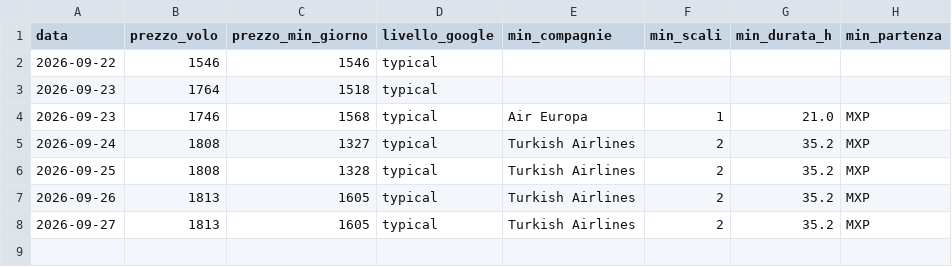
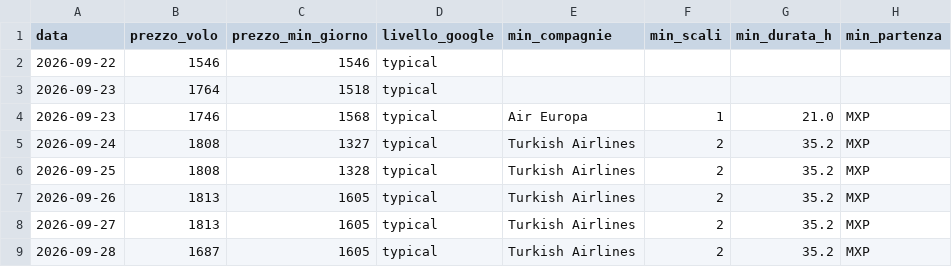
Before and after one commit to langherrima/track-voli-BA, a CSV file: storico_prezzi.csv, drawn as a sheet.

```diff
--- a/storico_prezzi.csv
+++ b/storico_prezzi.csv
@@ -8 +8,2 @@ data,prezzo_volo,prezzo_min_giorno,livello_google,min_compagnie,min_scali,min_du
 2026-09-27,1813,1605,typical,Turkish Airlines,2,35.2,MXP
+2026-09-28,1687,1605,typical,Turkish Airlines,2,35.2,MXP
```
